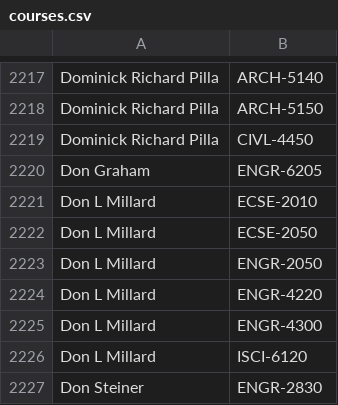
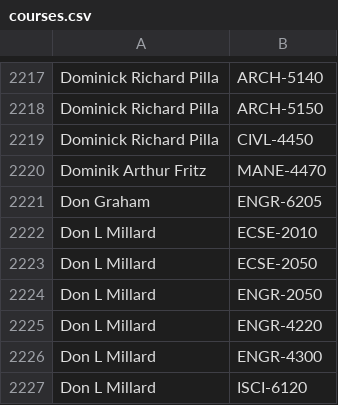
Before and after one commit to quatalog/data, a CSV file: courses.csv, drawn as a sheet; only a part is shown, gaps mark what is left out; the shorter side is filled out with more unchanged rows; the diff names each change by its address in the sheet, - before the commit and + after, or states it on an @@ line.

Commit message:
Thu Aug  1 21:26:13 UTC 2024

```diff
--- a/courses.csv
+++ b/courses.csv
+row 2220: Dominik Arthur Fritz | MANE-4470
```
